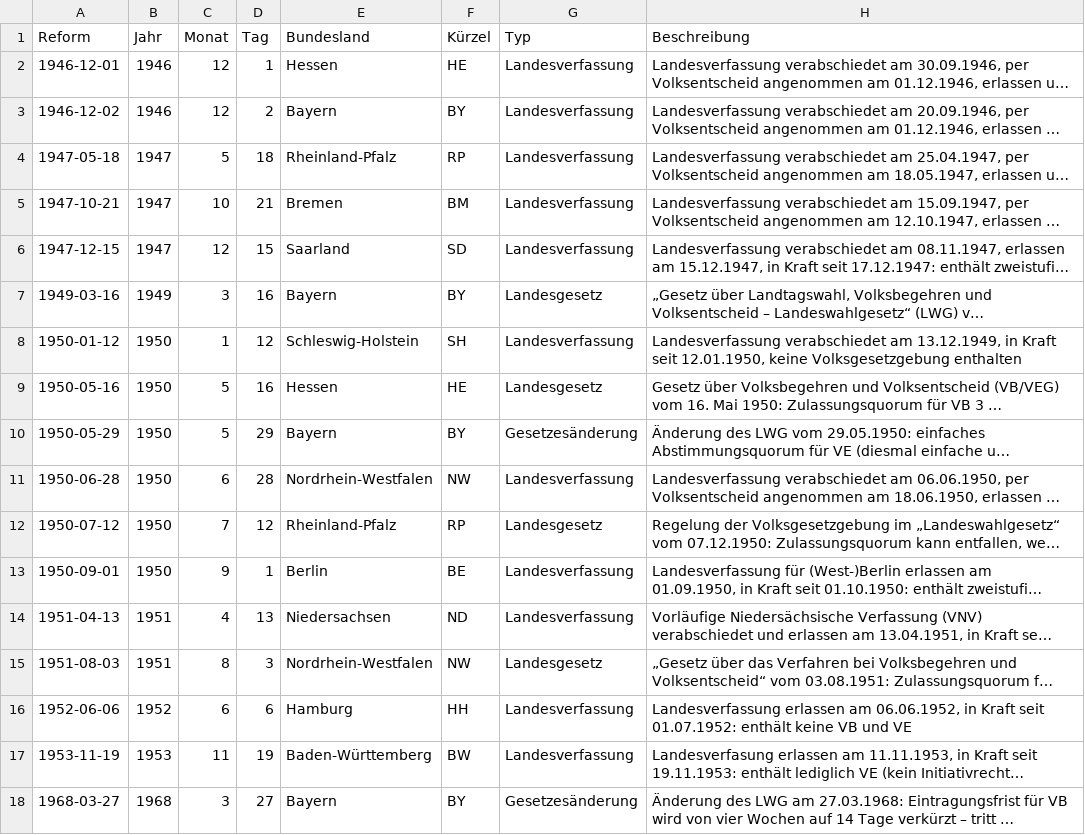
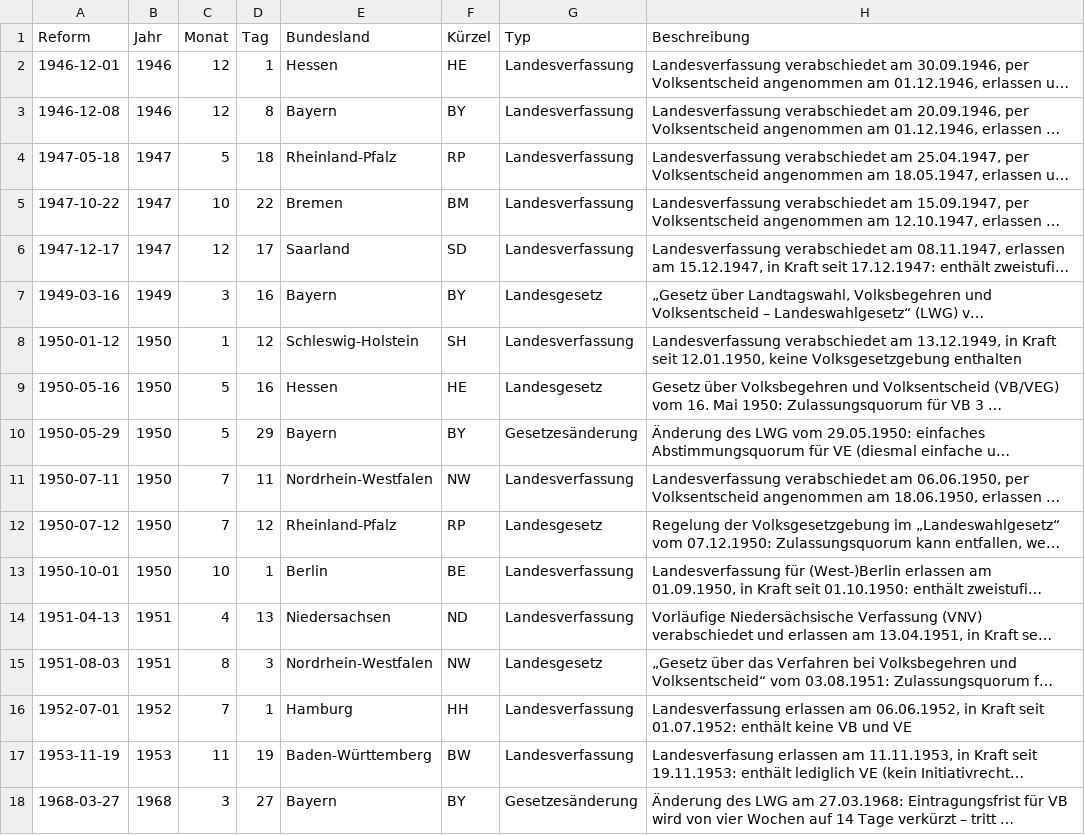
Before and after one commit to henfiedler/Volksgesetzgebung, a CSV file: Reformen.csv (was VB_VE.csv), drawn as a sheet; only a part is shown; long unchanged cells end in …; the diff covers the shown part only; the diff names each change by its address in the sheet, - before the commit and + after, or states it on an @@ line.

Commit message:
Update Reformen

```diff
--- a/VB_VE.csv
+++ b/Reformen.csv
-A3 (Reform): 1946-12-02
+A3 (Reform): 1946-12-08
-D3 (Tag): 2
+D3 (Tag): 8
-A5 (Reform): 1947-10-21
+A5 (Reform): 1947-10-22
-D5 (Tag): 21
+D5 (Tag): 22
-A6 (Reform): 1947-12-15
+A6 (Reform): 1947-12-17
-D6 (Tag): 15
+D6 (Tag): 17
-A11 (Reform): 1950-06-28
+A11 (Reform): 1950-07-11
-C11 (Monat): 6
+C11 (Monat): 7
-D11 (Tag): 28
+D11 (Tag): 11
-A13 (Reform): 1950-09-01
+A13 (Reform): 1950-10-01
-C13 (Monat): 9
+C13 (Monat): 10
-A16 (Reform): 1952-06-06
+A16 (Reform): 1952-07-01
-C16 (Monat): 6
+C16 (Monat): 7
-D16 (Tag): 6
+D16 (Tag): 1
```
Also changed, not shown: 2 added rows, 1 removed row and 8 edited cells elsewhere in this file, 4 other files.
